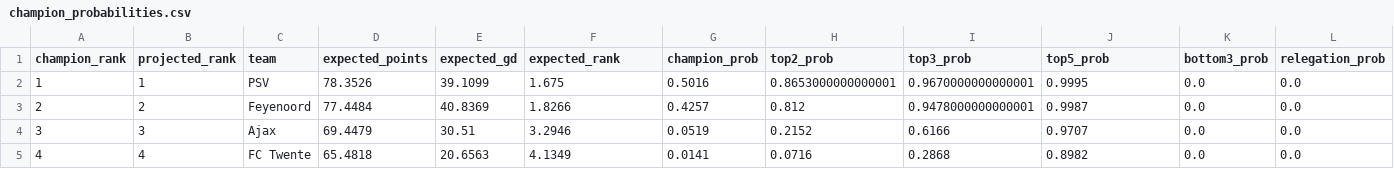
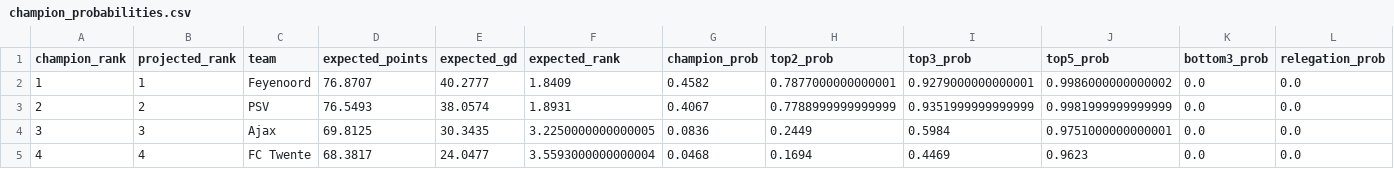
Before and after one commit to thomlaer/eredivisie, a CSV file: outputs/latest/champion_probabilities.csv, drawn as a sheet; only a part is shown; the diff covers the shown part only.

```diff
--- a/outputs/latest/champion_probabilities.csv
+++ b/outputs/latest/champion_probabilities.csv
@@ -1,5 +1,5 @@
 champion_rank,projected_rank,team,expected_points,expected_gd,expected_rank,champion_prob,top2_prob,top3_prob,top5_prob,bottom3_prob,relegation_prob
-1,1,PSV,78.3526,39.1099,1.675,0.5016,0.8653000000000001,0.9670000000000001,0.9995,0.0,0.0
-2,2,Feyenoord,77.4484,40.8369,1.8266,0.4257,0.812,0.9478000000000001,0.9987,0.0,0.0
-3,3,Ajax,69.4479,30.51,3.2946,0.0519,0.2152,0.6166,0.9707,0.0,0.0
-4,4,FC Twente,65.4818,20.6563,4.1349,0.0141,0.0716,0.2868,0.8982,0.0,0.0
+1,1,Feyenoord,76.8707,40.2777,1.8409,0.4582,0.7877000000000001,0.9279000000000001,0.9986000000000002,0.0,0.0
+2,2,PSV,76.5493,38.0574,1.8931,0.4067,0.7788999999999999,0.9351999999999999,0.9981999999999999,0.0,0.0
+3,3,Ajax,69.8125,30.3435,3.2250000000000005,0.0836,0.2449,0.5984,0.9751000000000001,0.0,0.0
+4,4,FC Twente,68.3817,24.0477,3.5593000000000004,0.0468,0.1694,0.4469,0.9623,0.0,0.0
```
Also changed, not shown: 92 edited cells elsewhere in this file, outputs/latest/current_table.csv, outputs/latest/played_predictions.csv, 6 other files.
